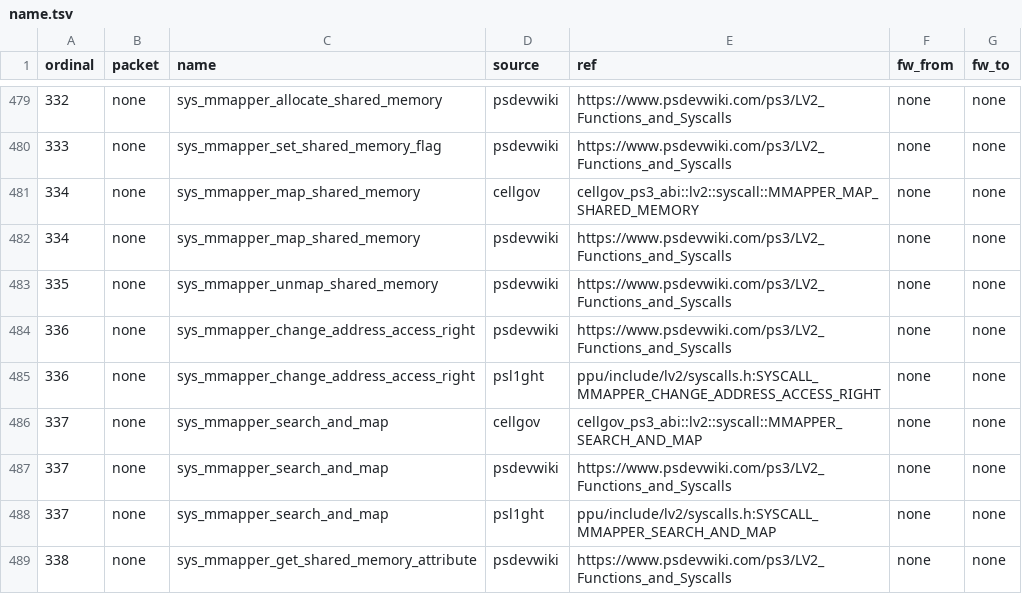
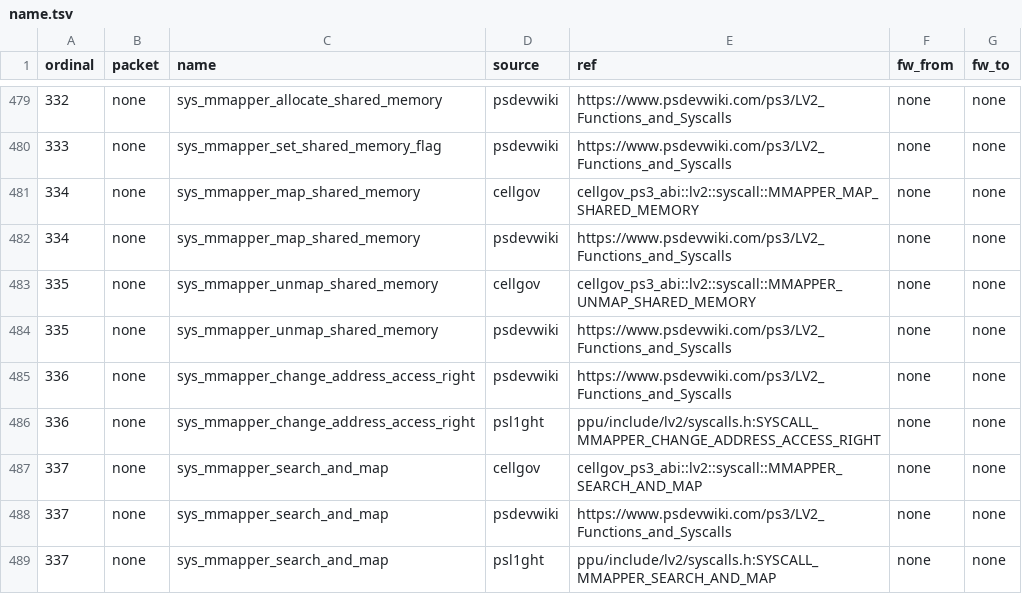
Before and after one commit to RoyalAce22/CellGov, a TSV file: docs/lv2/tables/name.tsv, drawn as a sheet; only a part is shown, gaps mark what is left out; the shorter side is filled out with more unchanged rows.

```diff
--- a/docs/lv2/tables/name.tsv
+++ b/docs/lv2/tables/name.tsv
@@ -482,2 +482,3 @@ ordinal	packet	name	source	ref	fw_from	fw_to
 334	none	sys_mmapper_map_shared_memory	psdevwiki	https://www.psdevwiki.com/ps3/LV2_Functions_and_Syscalls	none	none
+335	none	sys_mmapper_unmap_shared_memory	cellgov	cellgov_ps3_abi::lv2::syscall::MMAPPER_UNMAP_SHARED_MEMORY	none	none
 335	none	sys_mmapper_unmap_shared_memory	psdevwiki	https://www.psdevwiki.com/ps3/LV2_Functions_and_Syscalls	none	none
```
Also changed, not shown: docs/lv2/tables/arm.tsv, docs/lv2/tables/behavior.tsv, 45 other files.
